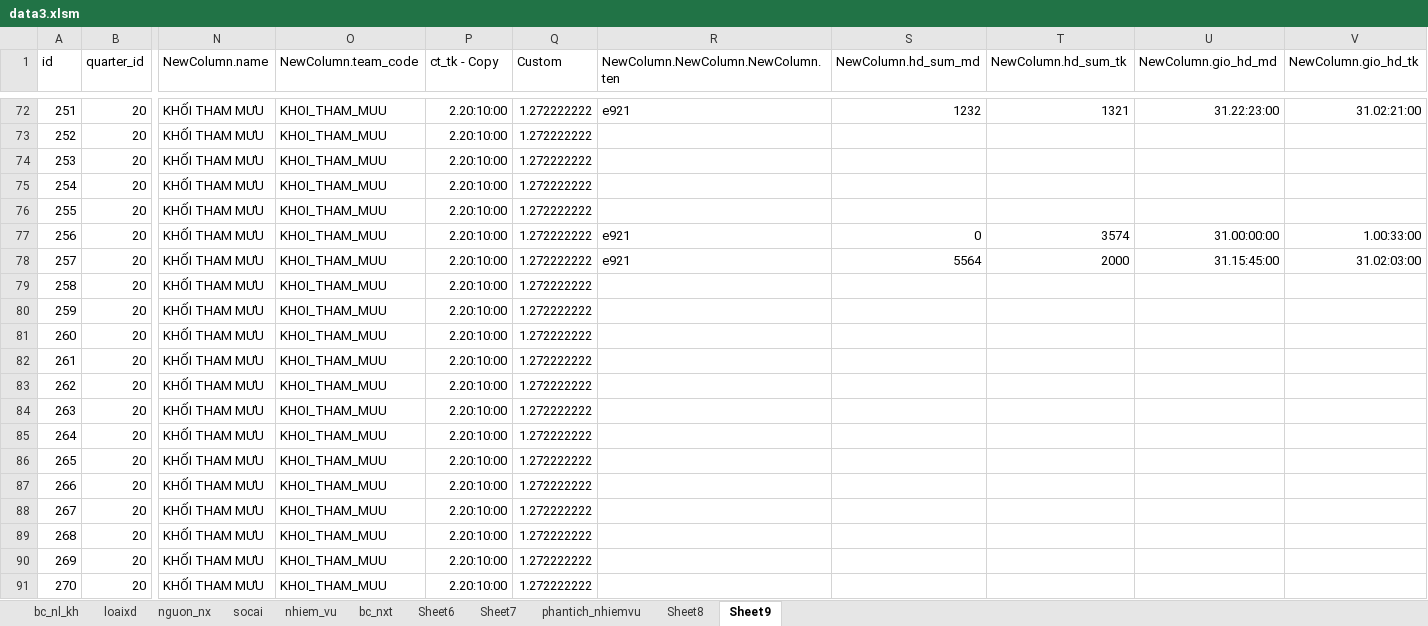
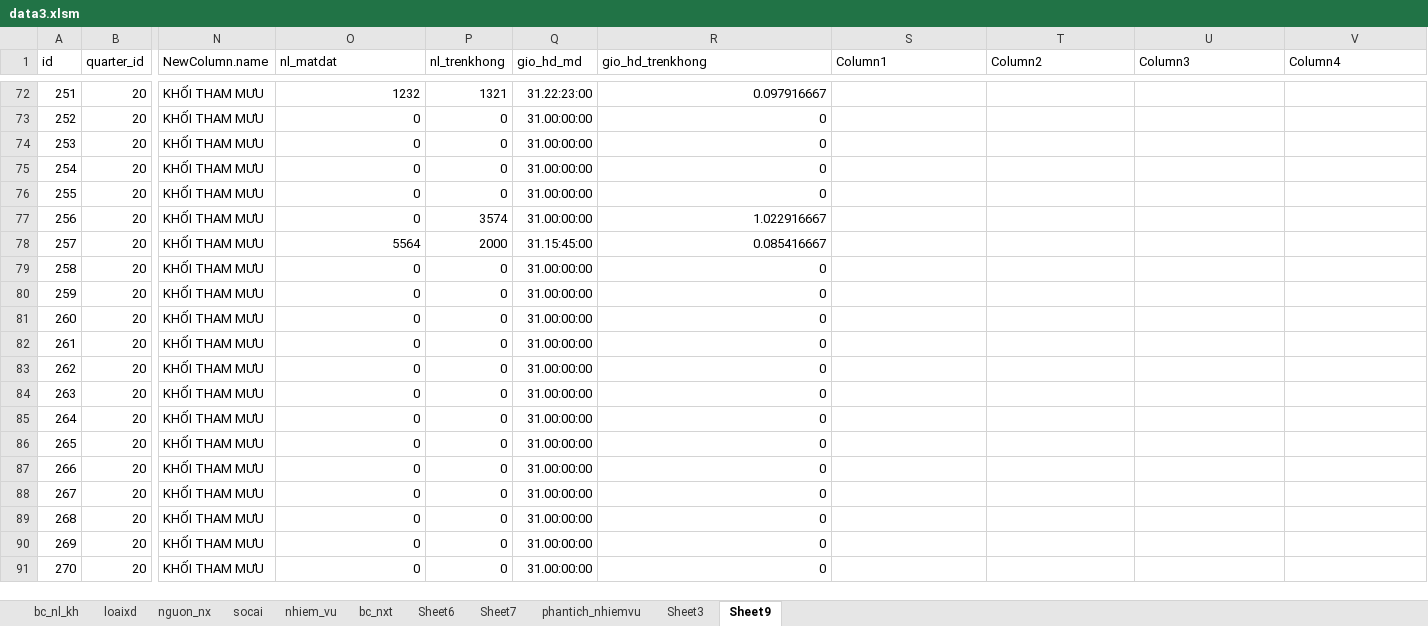
Before and after one commit to ste4-share/petroleum_management_app, an Excel workbook: data3.xlsm, sheet Sheet9, drawn as a sheet; only a part is shown, gaps mark what is left out; values as stored, in another font and other column widths than the file's, no borders; table styles not drawn; the diff covers the shown part only; the diff names each change by its address in the sheet, - before the commit and + after, or states it on an @@ line.

```diff
--- a/data3.xlsm (sheet Sheet9)
+++ b/data3.xlsm (sheet Sheet9)
-sheet tab: Sheet8
+sheet tab: Sheet3
-O1: NewColumn.team_code
+O1: nl_matdat
-P1: ct_tk - Copy
+P1: nl_trenkhong
-Q1: Custom
+Q1: gio_hd_md
-R1: NewColumn.NewColumn.NewColumn.ten
+R1: gio_hd_trenkhong
-S1: NewColumn.hd_sum_md
+S1: Column1
-T1: NewColumn.hd_sum_tk
+T1: Column2
-U1: NewColumn.gio_hd_md
+U1: Column3
-V1: NewColumn.gio_hd_tk
+V1: Column4
-O72 (nl_matdat): KHOI_THAM_MUU
+O72 (nl_matdat): 1232
-P72 (nl_trenkhong): 2.20:10:00
+P72 (nl_trenkhong): 1321
-Q72 (gio_hd_md): 1.272222222
+Q72 (gio_hd_md): 31.22:23:00
-R72 (gio_hd_trenkhong): e921
+R72 (gio_hd_trenkhong): 0.097916667
-S72 (Column1): 1232
+S72 (Column1): (empty)
-T72 (Column2): 1321
+T72 (Column2): (empty)
-U72 (Column3): 31.22:23:00
+U72 (Column3): (empty)
-V72 (Column4): 31.02:21:00
+V72 (Column4): (empty)
-O73:O77 (nl_matdat): KHOI_THAM_MUU
+O73:O77 (nl_matdat): 0
-P73:P76 (nl_trenkhong): 2.20:10:00
+P73:P76 (nl_trenkhong): 0
-Q73:Q77 (gio_hd_md): 1.272222222
+Q73:Q77 (gio_hd_md): 31.00:00:00
-R73:R76 (gio_hd_trenkhong): (empty)
+R73:R76 (gio_hd_trenkhong): 0
-P77 (nl_trenkhong): 2.20:10:00
+P77 (nl_trenkhong): 3574
-R77 (gio_hd_trenkhong): e921
+R77 (gio_hd_trenkhong): 1.022916667
-S77 (Column1): 0
+S77 (Column1): (empty)
-T77 (Column2): 3574
+T77 (Column2): (empty)
-U77 (Column3): 31.00:00:00
+U77 (Column3): (empty)
-V77 (Column4): 1.00:33:00
+V77 (Column4): (empty)
-O78 (nl_matdat): KHOI_THAM_MUU
+O78 (nl_matdat): 5564
-P78 (nl_trenkhong): 2.20:10:00
+P78 (nl_trenkhong): 2000
-Q78 (gio_hd_md): 1.272222222
+Q78 (gio_hd_md): 31.15:45:00
-R78 (gio_hd_trenkhong): e921
+R78 (gio_hd_trenkhong): 0.085416667
-S78 (Column1): 5564
+S78 (Column1): (empty)
-T78 (Column2): 2000
+T78 (Column2): (empty)
-U78 (Column3): 31.15:45:00
+U78 (Column3): (empty)
-V78 (Column4): 31.02:03:00
+V78 (Column4): (empty)
-O79:O91 (nl_matdat): KHOI_THAM_MUU
+O79:O91 (nl_matdat): 0
-P79:P91 (nl_trenkhong): 2.20:10:00
+P79:P91 (nl_trenkhong): 0
-Q79:Q91 (gio_hd_md): 1.272222222
+Q79:Q91 (gio_hd_md): 31.00:00:00
-R79:R91 (gio_hd_trenkhong): (empty)
+R79:R91 (gio_hd_trenkhong): 0
```
Also changed, not shown: 296 edited cells elsewhere in this sheet.
